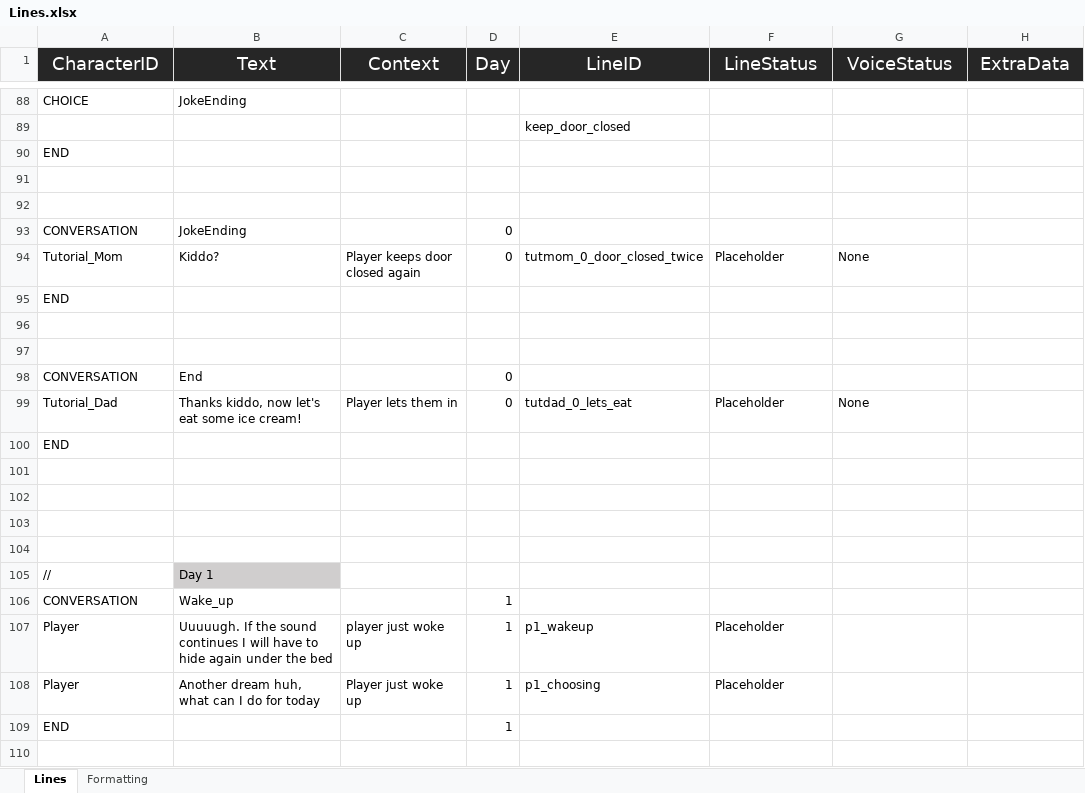
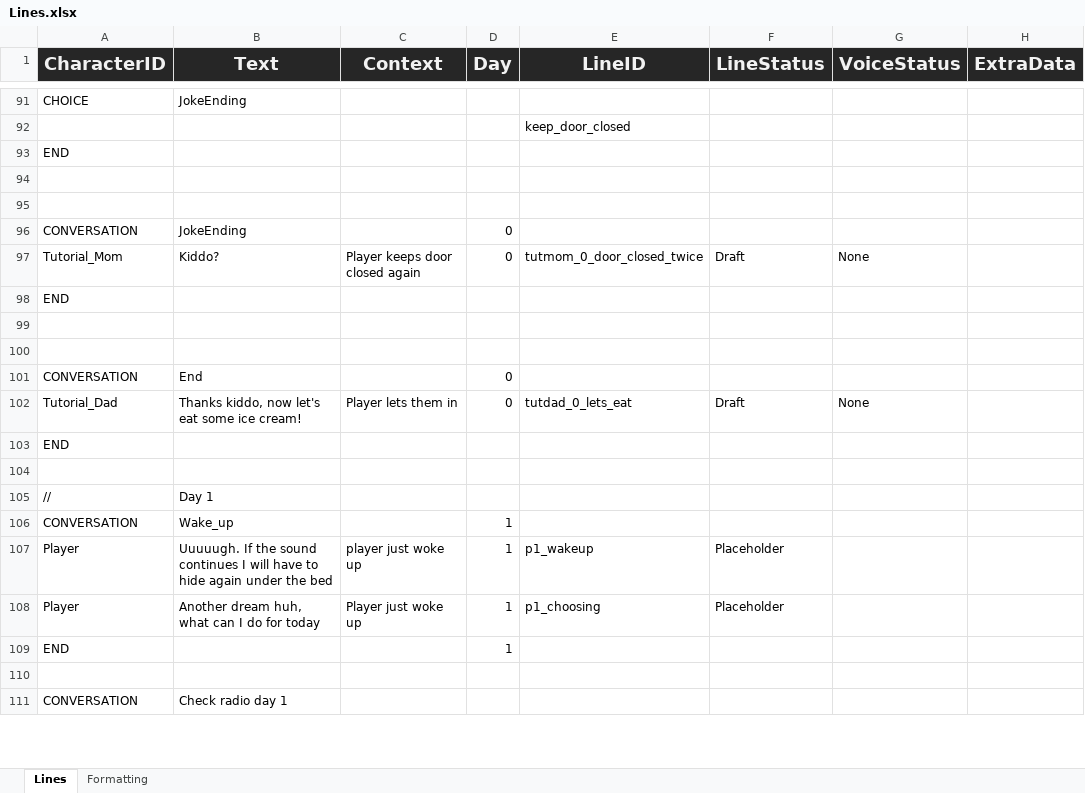
Before and after one commit to Tobogganeer/BeyondTheDoor, an Excel workbook: Lines.xlsx, sheet Lines, drawn as a sheet; only a part is shown, gaps mark what is left out; the shorter side is filled out with more unchanged rows; values as stored, in another font and other column widths than the file's, no borders; conditional formats not drawn; removed rows and columns are numbered as before the commit, all else as after; the diff covers the shown part only; the diff names each change by its address in the sheet, - before the commit and + after, or states it on an @@ line.

```diff
--- a/Lines.xlsx (sheet Lines)
+++ b/Lines.xlsx (sheet Lines)
-A1:H1 bold: off
+A1:H1 bold: on
-F97 (LineStatus): Placeholder
+F97 (LineStatus): Draft
-F102 (LineStatus): Placeholder
+F102 (LineStatus): Draft
-row 101: (empty)
-row 102: (empty)
-row 103: (empty)
-B105 fill: #D0CECE
+B105 fill: none
```
Also changed, not shown: 5 added rows, 2 removed rows, 22 edited cells and cell formats elsewhere in this sheet.
